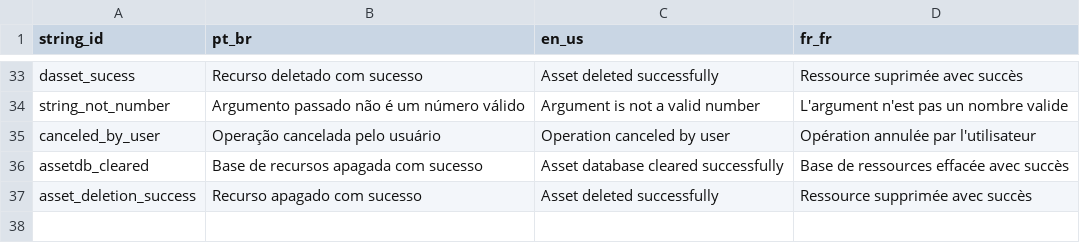
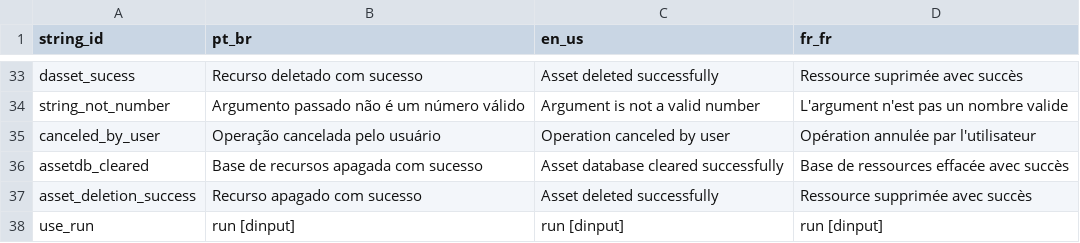
Before and after one commit to caio-costa-gossi/MyGameStudio, a CSV file: MyGameStudio/strings.csv, drawn as a sheet; only a part is shown, gaps mark what is left out; the diff names each change by its address in the sheet, - before the commit and + after, or states it on an @@ line.

```diff
--- a/MyGameStudio/strings.csv
+++ b/MyGameStudio/strings.csv
+row 38: use_run | run [dinput] | run [dinput] | run [dinput]
```
Also changed, not shown: 2 other files.
